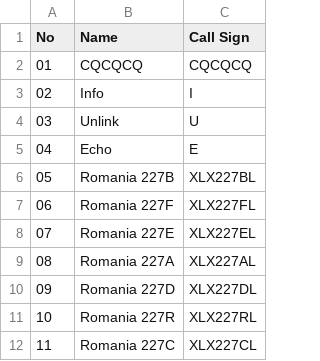
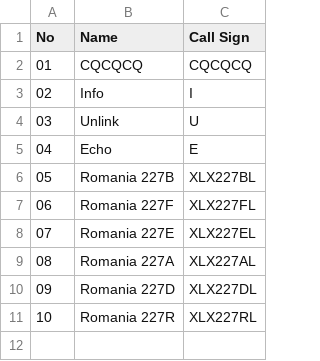
Before and after one commit to Gruppio/DStar-Reflectors, a CSV file: UR_CALLS/RO.csv, drawn as a sheet.

```diff
--- a/UR_CALLS/RO.csv
+++ b/UR_CALLS/RO.csv
@@ -11,2 +11 @@ No,Name,Call Sign
 10,Romania 227R,XLX227RL
-11,Romania 227C,XLX227CL
```
Also changed, not shown: UR_CALLS/CA.csv, UR_CALLS/CH.csv, 26 other files.
